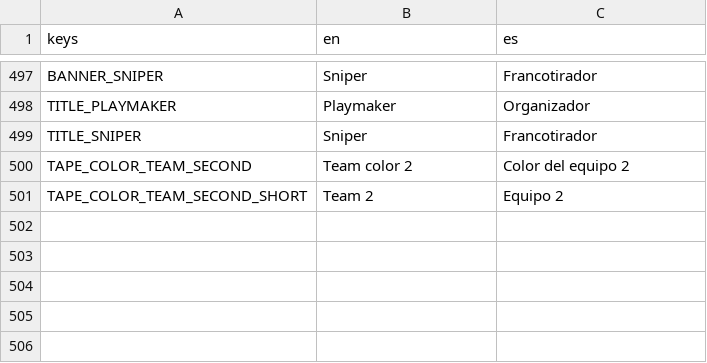
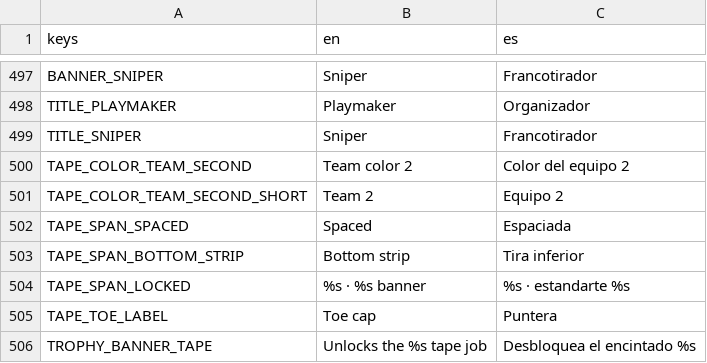
Before and after one commit to Melon-Collie/mitts, a CSV file: locale/translations.csv, drawn as a sheet; only a part is shown, gaps mark what is left out.

```diff
--- a/locale/translations.csv
+++ b/locale/translations.csv
@@ -501 +501,6 @@ TAPE_COLOR_TEAM_SECOND,Team color 2,Color del equipo 2
 TAPE_COLOR_TEAM_SECOND_SHORT,Team 2,Equipo 2
+TAPE_SPAN_SPACED,Spaced,Espaciada
+TAPE_SPAN_BOTTOM_STRIP,Bottom strip,Tira inferior
+TAPE_SPAN_LOCKED,%s · %s banner,%s · estandarte %s
+TAPE_TOE_LABEL,Toe cap,Puntera
+TROPHY_BANNER_TAPE,Unlocks the %s tape job,Desbloquea el encintado %s
```
Also changed, not shown: 17 other files.
